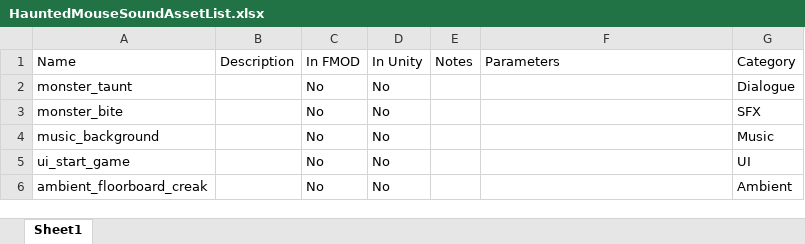
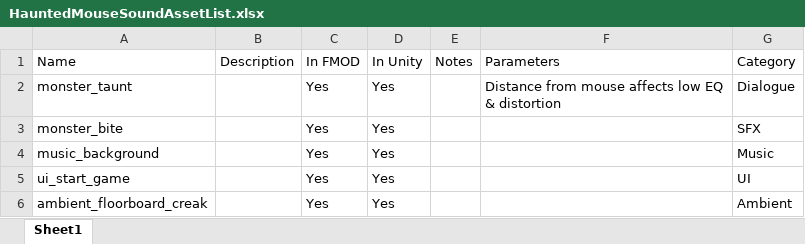
Before and after one commit to DiskKun/Design-Week-Fall-2025, an Excel workbook: Haunted-Mouse-FMOD/HauntedMouseSoundAssetList.xlsx, sheet Sheet1, drawn as a sheet; values as stored, in another font and other column widths than the file's, no borders; table styles not drawn; the diff names each change by its address in the sheet, - before the commit and + after, or states it on an @@ line.

```diff
--- a/Haunted-Mouse-FMOD/HauntedMouseSoundAssetList.xlsx (sheet Sheet1)
+++ b/Haunted-Mouse-FMOD/HauntedMouseSoundAssetList.xlsx (sheet Sheet1)
-C2:C6: No
+C2:C6: Yes
-D2:D6: No
+D2:D6: Yes
-F2: (empty)
+F2: Distance from mouse affects low EQ & distortion
```
Also changed, not shown: 6 other files.
